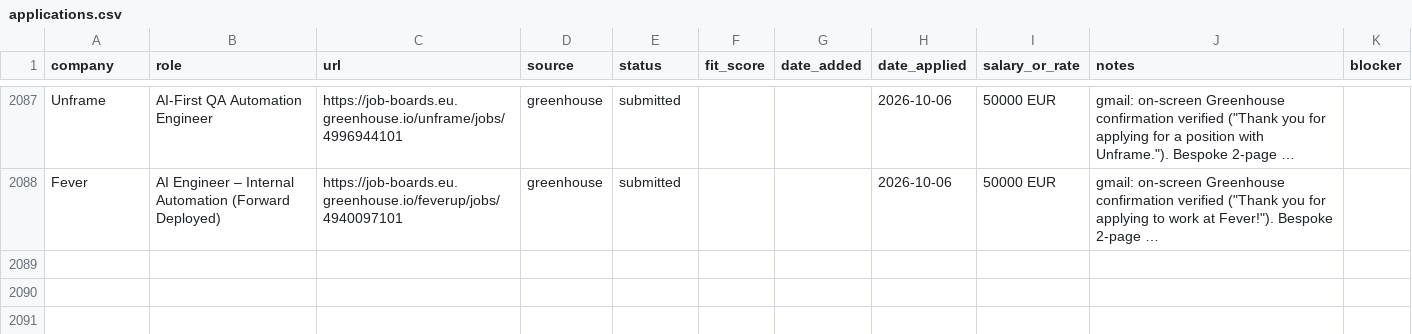
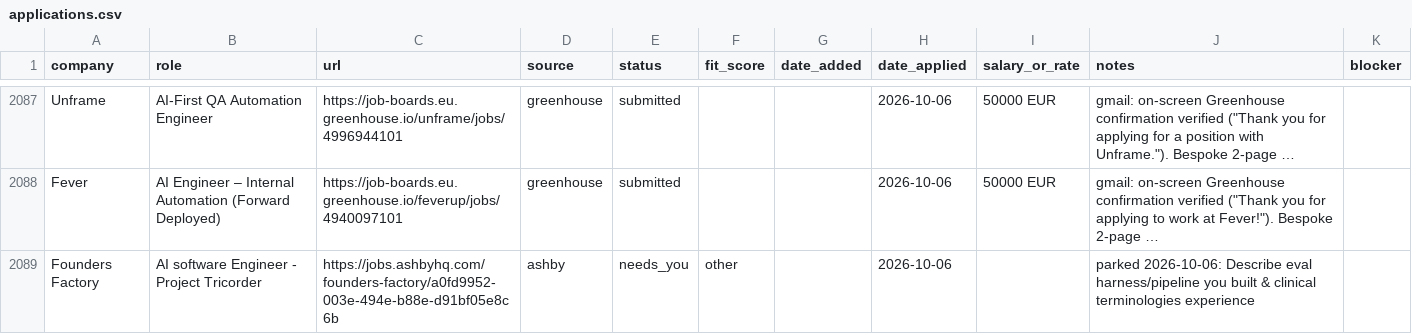
Before and after one commit to prab-gupta/job-hunt, a CSV file: data/csvs/applications.csv, drawn as a sheet; only a part is shown, gaps mark what is left out; long unchanged cells end in …; the diff names each change by its address in the sheet, - before the commit and + after, or states it on an @@ line.

```diff
--- a/data/csvs/applications.csv
+++ b/data/csvs/applications.csv
+row 2089: Founders Factory | AI software Engineer - Project Tricorder | https://jobs.ashbyhq.com/founders-factory/a0fd9952-003e-494e-b88e-d91bf05e8c6b | ashby | needs_you | other |  | 2026-10-06 |  | parked 2026-10-06: Describe eval harness/pipeline you built & clinical terminologies experience
```
Also changed, not shown: applications.csv, loop/applications.csv.
